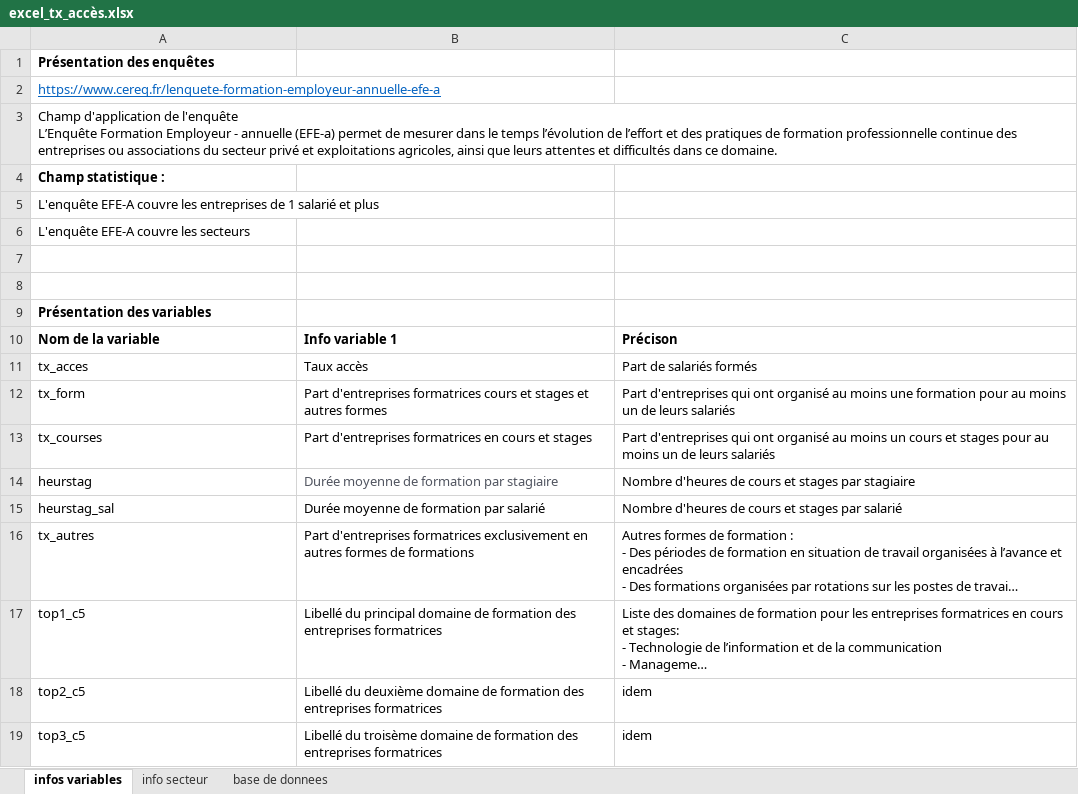
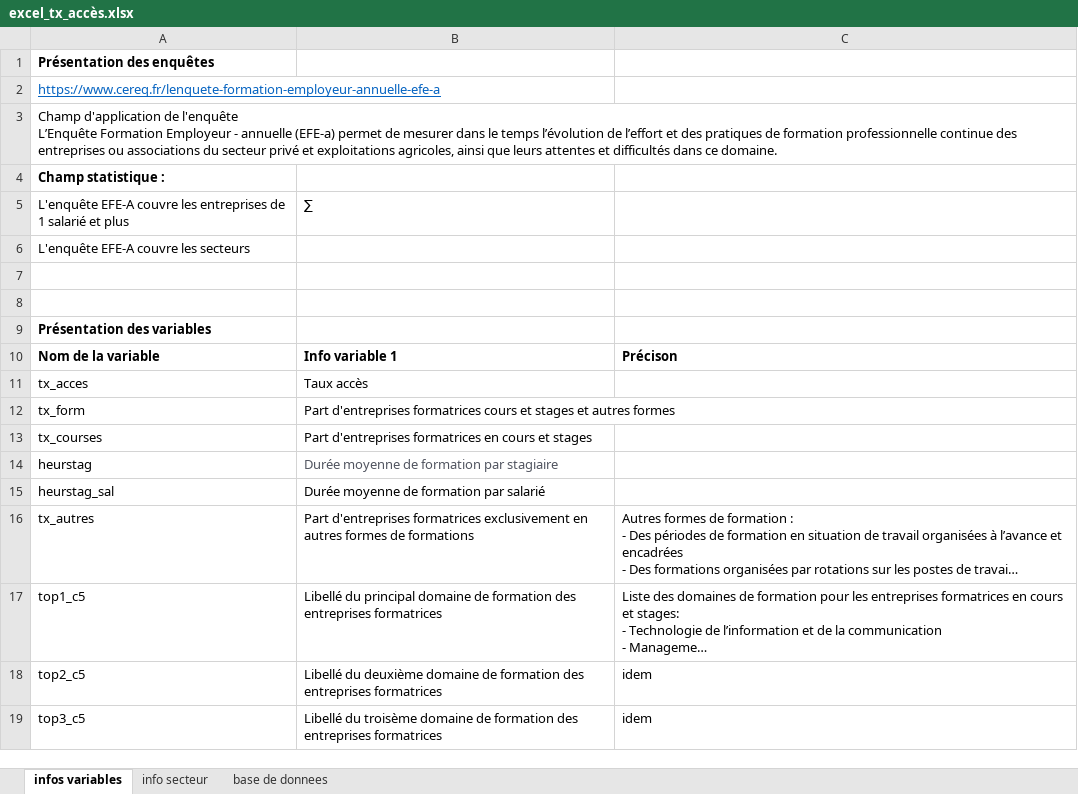
Before and after one commit to cereq-open/cereq-dataviz, an Excel workbook: Rexemple/data/excel_tx_accès.xlsx, sheet infos variables, drawn as a sheet; only a part is shown; long unchanged cells end in …; values as stored, in another font and other column widths than the file's, no borders; charts and pictures not drawn; the diff names each change by its address in the sheet, - before the commit and + after, or states it on an @@ line.

```diff
--- a/Rexemple/data/excel_tx_accès.xlsx (sheet infos variables)
+++ b/Rexemple/data/excel_tx_accès.xlsx (sheet infos variables)
-B5: (empty)
+B5: ∑
-C11: Part de salariés formés
+C11: (empty)
-C12: Part d'entreprises qui ont organisé au moins une formation pour au moins un de leurs salariés
+C12: (empty)
-C13: Part d'entreprises qui ont organisé au moins un cours et stages pour au moins un de leurs salariés
+C13: (empty)
-C14: Nombre d'heures de cours et stages par stagiaire
+C14: (empty)
-C15: Nombre d'heures de cours et stages par salarié
+C15: (empty)
```
Also changed, not shown: sheet base de donnees, charts or pictures, EFE_1_clair.xlsx, 4 other files.
